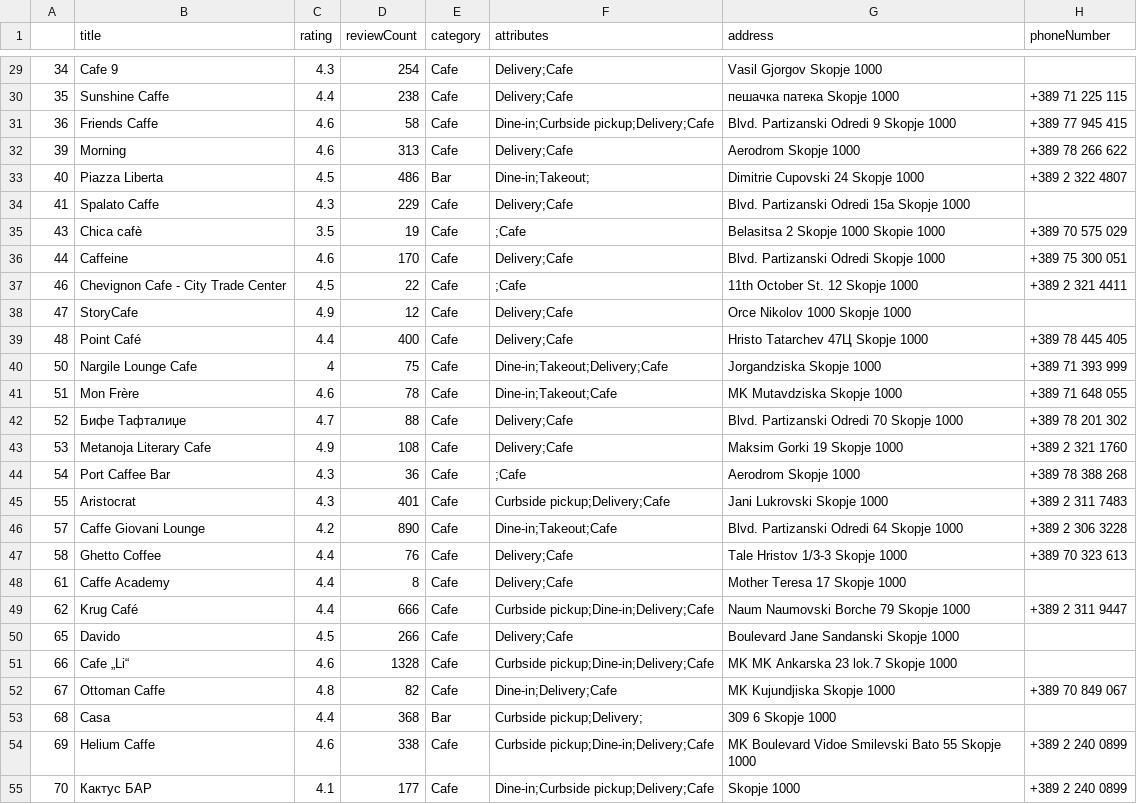
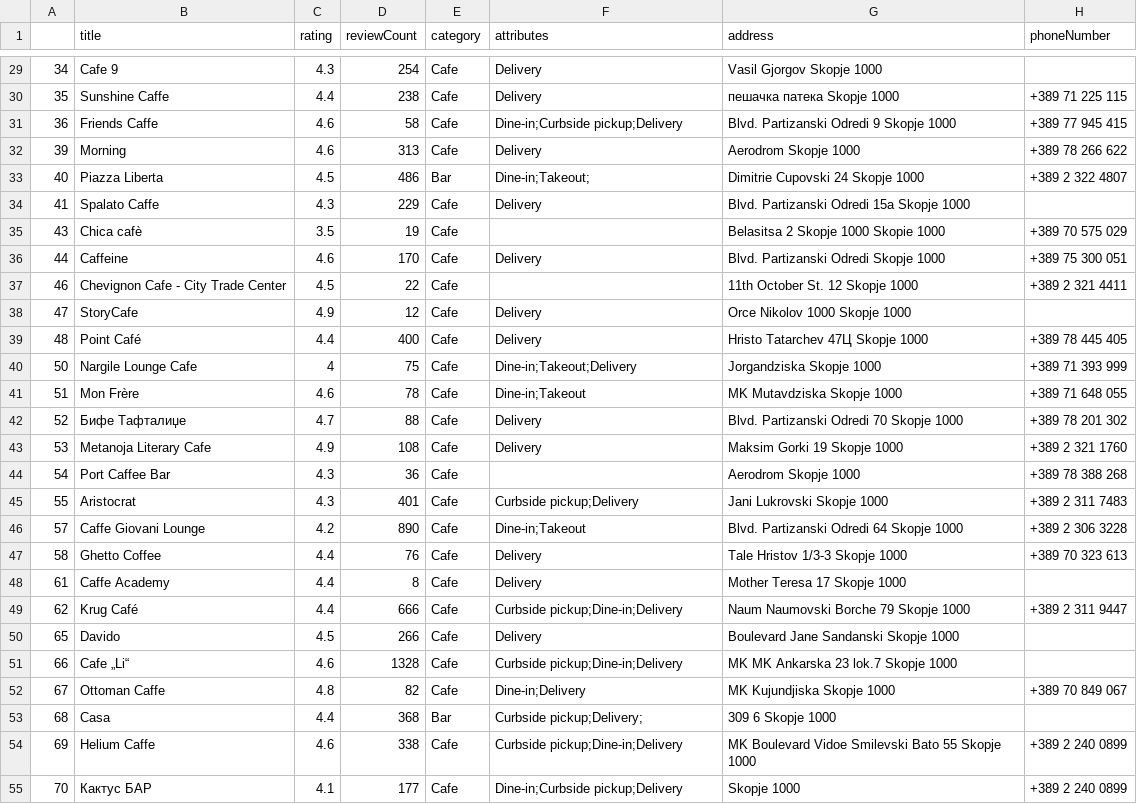
Before and after one commit to andrejtodorovski/FoodAndDrinkz, a CSV file: src/main/resources/filtered_data.csv, drawn as a sheet; only a part is shown, gaps mark what is left out; the diff covers the shown part only; the diff names each change by its address in the sheet, - before the commit and + after, or states it on an @@ line.

```diff
--- a/src/main/resources/filtered_data.csv
+++ b/src/main/resources/filtered_data.csv
-F29:F30 (attributes): Delivery;Cafe
+F29:F30 (attributes): Delivery
-F31 (attributes): Dine-in;Curbside pickup;Delivery;Cafe
+F31 (attributes): Dine-in;Curbside pickup;Delivery
-F32 (attributes): Delivery;Cafe
+F32 (attributes): Delivery
-F34 (attributes): Delivery;Cafe
+F34 (attributes): Delivery
-F35 (attributes): ;Cafe
+F35 (attributes): (empty)
-F36 (attributes): Delivery;Cafe
+F36 (attributes): Delivery
-F37 (attributes): ;Cafe
+F37 (attributes): (empty)
-F38:F39 (attributes): Delivery;Cafe
+F38:F39 (attributes): Delivery
-F40 (attributes): Dine-in;Takeout;Delivery;Cafe
+F40 (attributes): Dine-in;Takeout;Delivery
-F41 (attributes): Dine-in;Takeout;Cafe
+F41 (attributes): Dine-in;Takeout
-F42:F43 (attributes): Delivery;Cafe
+F42:F43 (attributes): Delivery
-F44 (attributes): ;Cafe
+F44 (attributes): (empty)
-F45 (attributes): Curbside pickup;Delivery;Cafe
+F45 (attributes): Curbside pickup;Delivery
-F46 (attributes): Dine-in;Takeout;Cafe
+F46 (attributes): Dine-in;Takeout
-F47:F48 (attributes): Delivery;Cafe
+F47:F48 (attributes): Delivery
-F49 (attributes): Curbside pickup;Dine-in;Delivery;Cafe
+F49 (attributes): Curbside pickup;Dine-in;Delivery
-F50 (attributes): Delivery;Cafe
+F50 (attributes): Delivery
-F51 (attributes): Curbside pickup;Dine-in;Delivery;Cafe
+F51 (attributes): Curbside pickup;Dine-in;Delivery
-F52 (attributes): Dine-in;Delivery;Cafe
+F52 (attributes): Dine-in;Delivery
-F54 (attributes): Curbside pickup;Dine-in;Delivery;Cafe
+F54 (attributes): Curbside pickup;Dine-in;Delivery
-F55 (attributes): Dine-in;Curbside pickup;Delivery;Cafe
+F55 (attributes): Dine-in;Curbside pickup;Delivery
```
Also changed, not shown: 73 edited cells elsewhere in this file.
